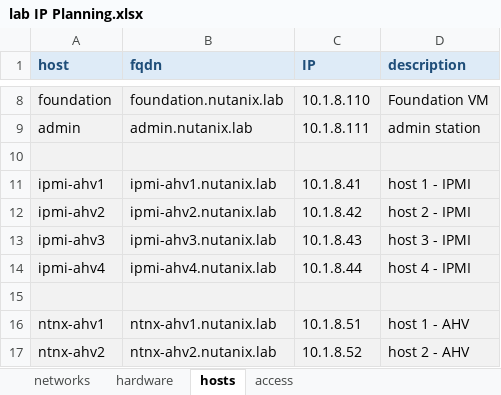
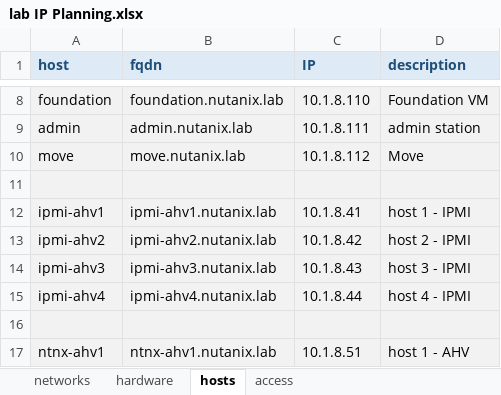
Before and after one commit to ivladek/nutanix.lab, an Excel workbook: lab IP Planning.xlsx, sheet hosts, drawn as a sheet; only a part is shown, gaps mark what is left out; the shorter side is filled out with more unchanged rows; values as stored, in another font and other column widths than the file's, no borders; the diff names each change by its address in the sheet, - before the commit and + after, or states it on an @@ line.

```diff
--- a/lab IP Planning.xlsx (sheet hosts)
+++ b/lab IP Planning.xlsx (sheet hosts)
+row 10: move | move.nutanix.lab | 10.1.8.112 | Move
```
Also changed, not shown: formulas that keep their value, 5 other files.
